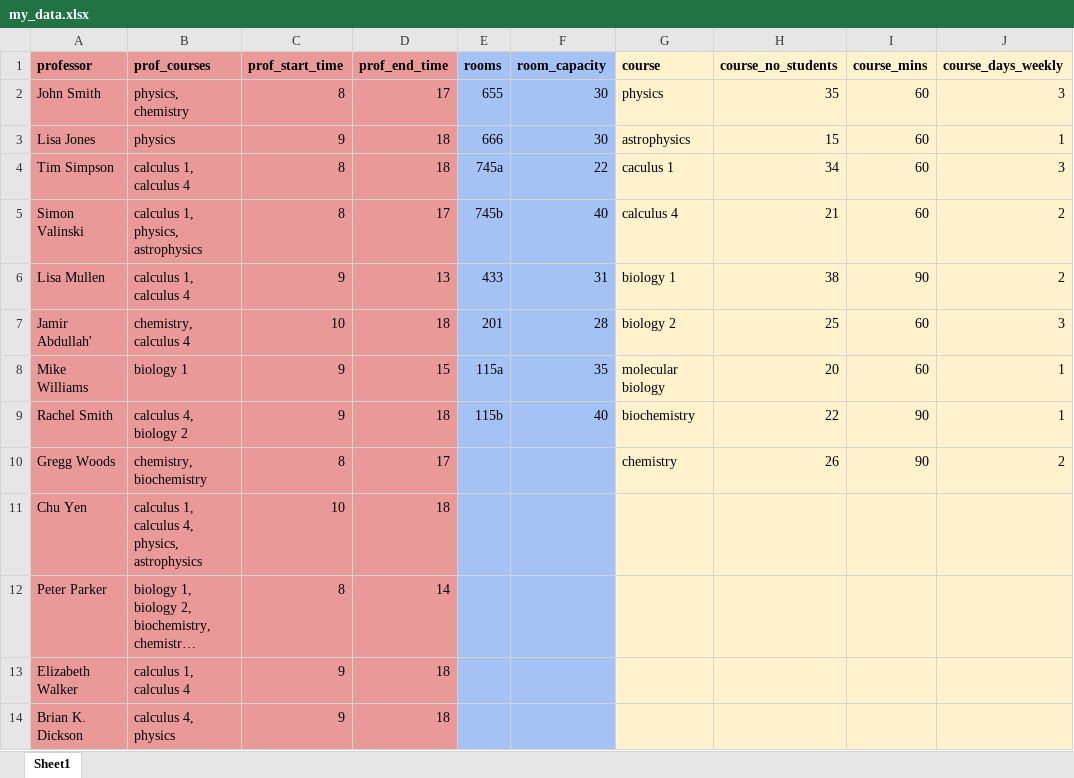
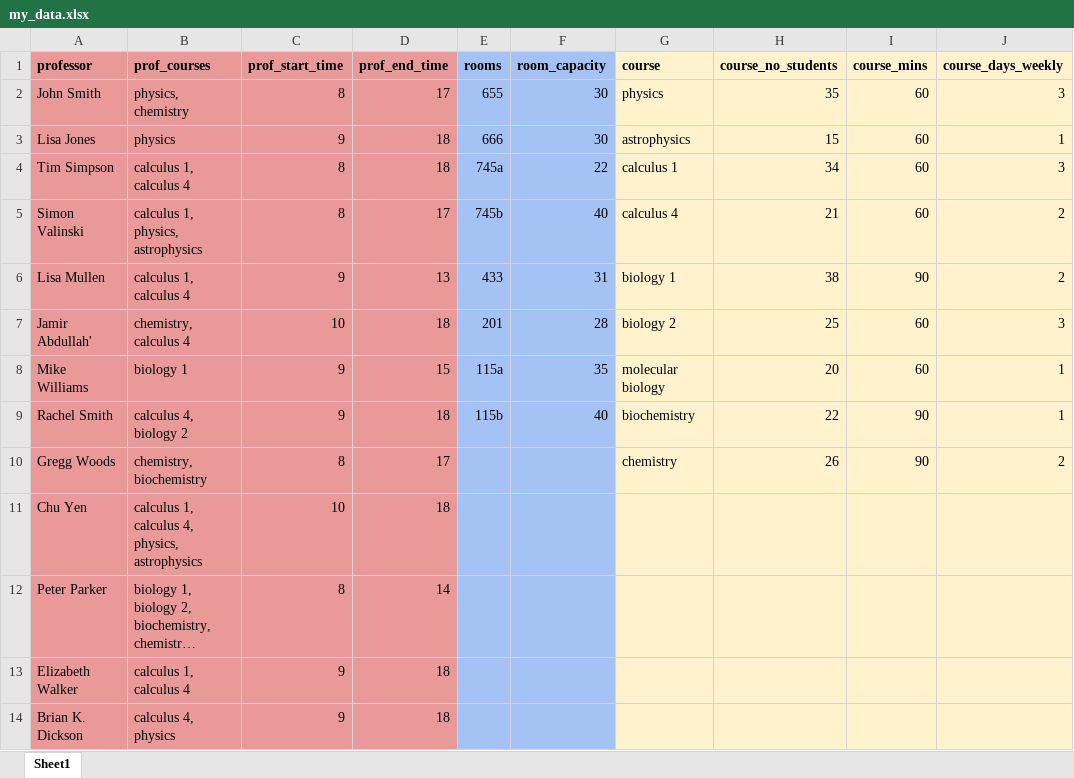
Before and after one commit to gcallah/Scheduler, an Excel workbook: scheduler/my_data.xlsx, sheet Sheet1, drawn as a sheet; only a part is shown; long unchanged cells end in …; values as stored, in another font and other column widths than the file's, no borders; charts and pictures not drawn; the diff names each change by its address in the sheet, - before the commit and + after, or states it on an @@ line.

Commit message:
fixed a typo on calculus 1
fixed a typo on calculus 1

```diff
--- a/scheduler/my_data.xlsx (sheet Sheet1)
+++ b/scheduler/my_data.xlsx (sheet Sheet1)
-G4 (course): caculus 1
+G4 (course): calculus 1
```
Also changed, not shown: charts or pictures.
